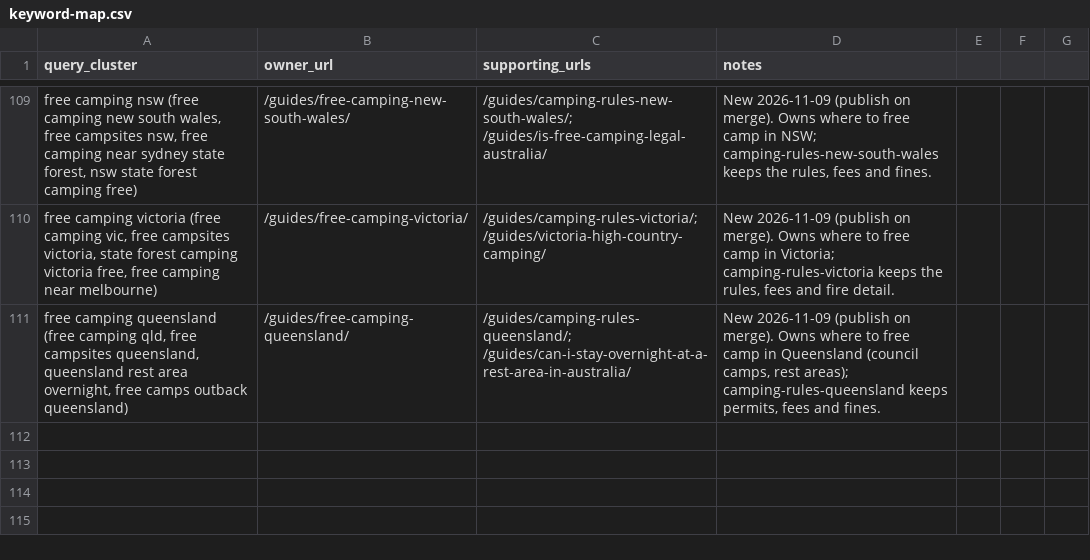
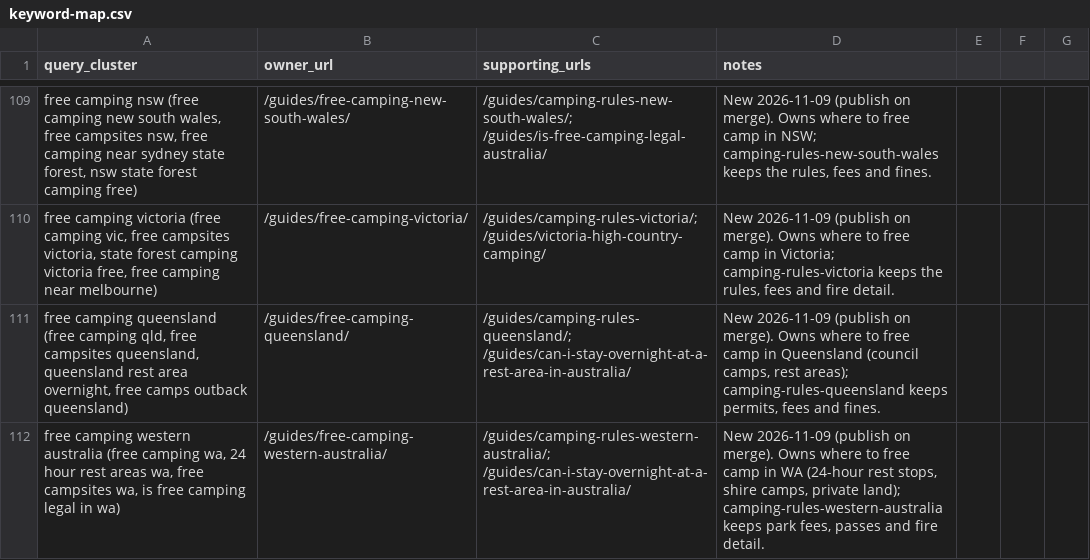
Before and after one commit to CristianRus4/aussiecamps-web, a CSV file: docs/growth/audit/keyword-map.csv, drawn as a sheet; only a part is shown, gaps mark what is left out; the diff names each change by its address in the sheet, - before the commit and + after, or states it on an @@ line.

```diff
--- a/docs/growth/audit/keyword-map.csv
+++ b/docs/growth/audit/keyword-map.csv
+row 112: free camping western australia (free camping wa, 24 hour rest areas wa, free campsites wa, is free camping legal in wa) | /guides/free-camping-western-australia/ | /guides/camping-rules-western-australia/; /guides/can-i-stay-overnight-at-a-rest-area-in-australia/ | New 2026-11-09 (publish on merge). Owns where to free camp in WA (24-hour rest stops, shire camps, private land); camping-rules-western-australia keeps park fees, passes and fire detail.
```
Also changed, not shown: docs/growth/changelog.csv, 13 other files.
